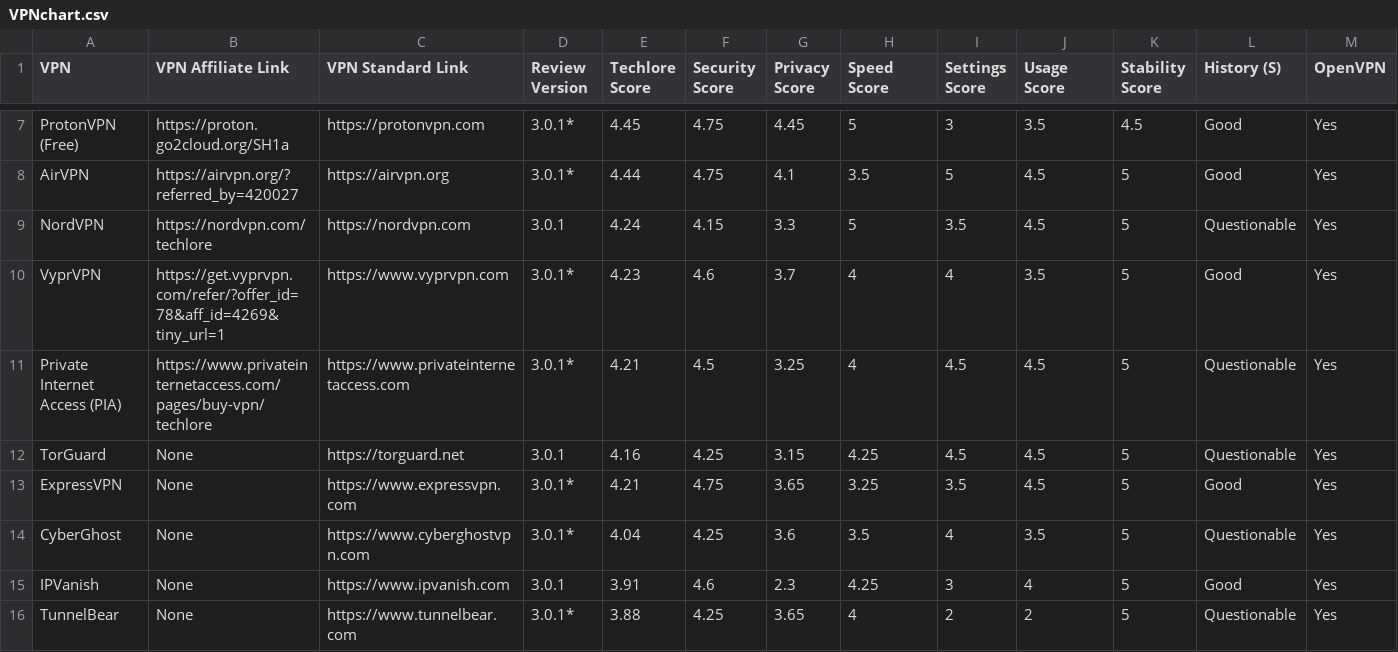
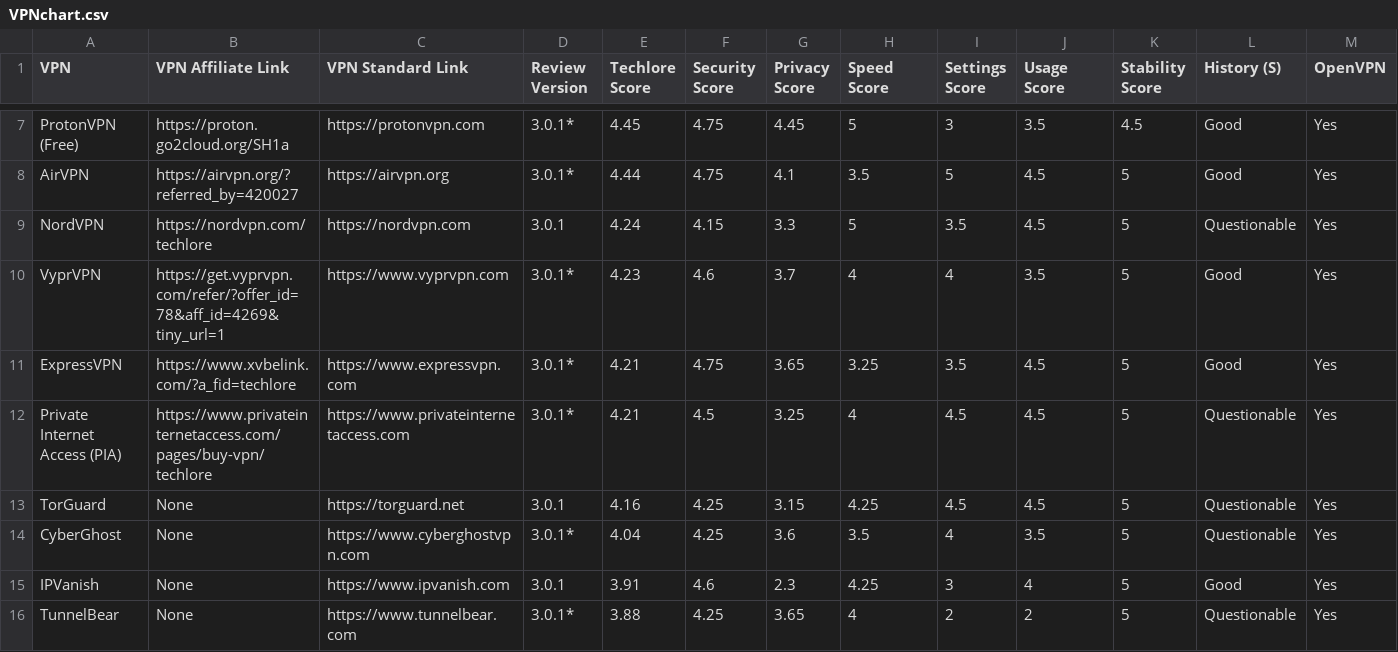
Before and after one commit to techlore/VPN-reviews, a CSV file: VPNchart.csv, drawn as a sheet; only a part is shown, gaps mark what is left out; removed rows and columns are numbered as before the commit, all else as after; rows hold the shown columns only; the diff names each change by its address in the sheet, - before the commit and + after, or states it on an @@ line.

Commit message:
Moved Up Express & Added Affiliate Link

```diff
--- a/VPNchart.csv
+++ b/VPNchart.csv
+row 11: ExpressVPN | https://www.xvbelink.com/?a_fid=techlore | https://www.expressvpn.com | 3.0.1* | 4.21 | 4.75 | 3.65 | 3.25 | 3.5 | 4.5 | 5 | Good | Yes
-row 13: ExpressVPN | None | https://www.expressvpn.com | 3.0.1* | 4.21 | 4.75 | 3.65 | 3.25 | 3.5 | 4.5 | 5 | Good | Yes
```
